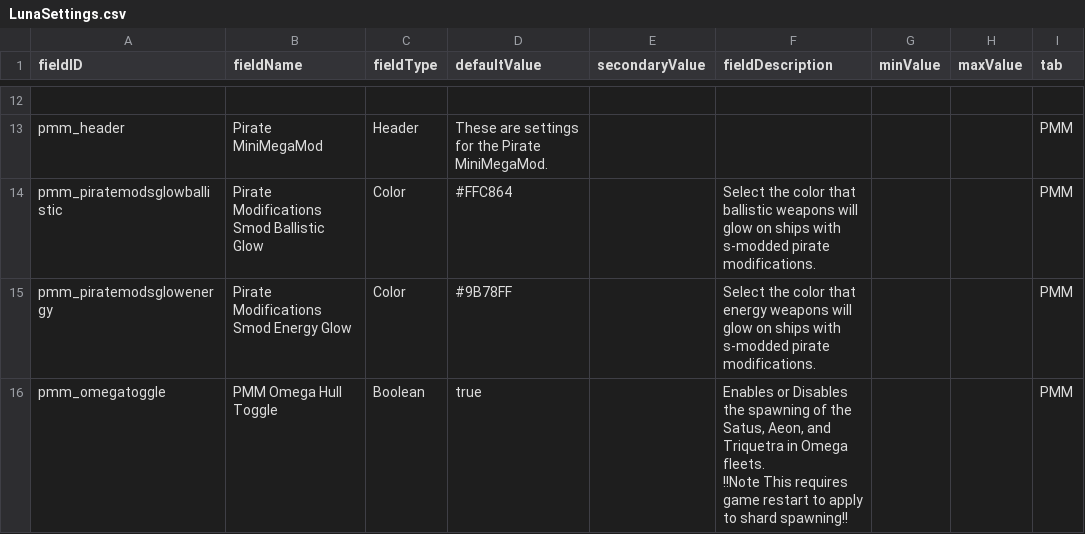
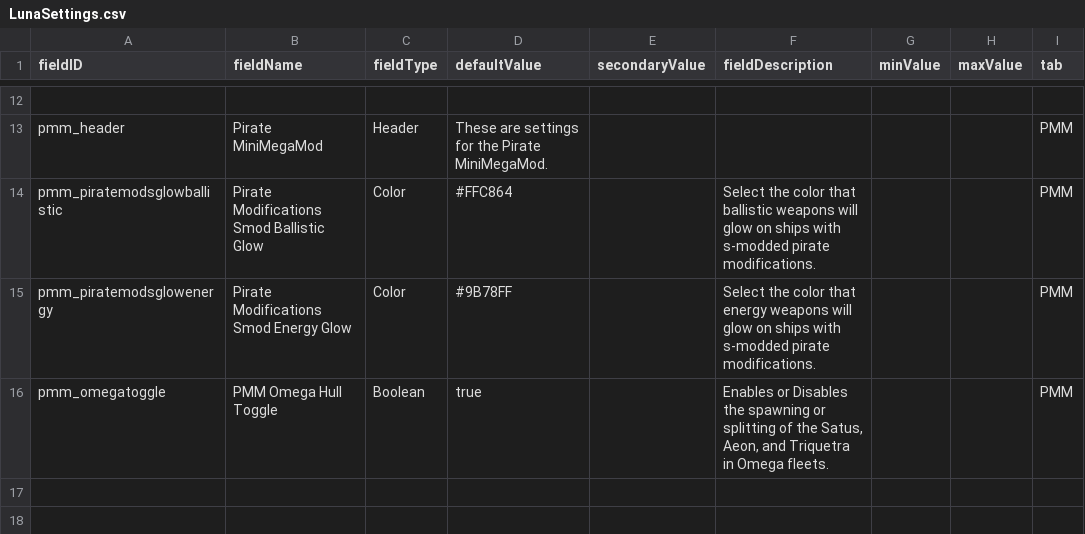
Before and after one commit to MiniDeth3/PMMM, a CSV file: data/config/LunaSettings.csv, drawn as a sheet; only a part is shown, gaps mark what is left out.

```diff
--- a/data/config/LunaSettings.csv
+++ b/data/config/LunaSettings.csv
@@ -23,4 +23,2 @@ pmm_piratemodsglowballistic,Pirate Modifications Smod Ballistic Glow,Color,#FFC8
 pmm_piratemodsglowenergy,Pirate Modifications Smod Energy Glow,Color,#9B78FF,,Select the color that energy weapons will glow on ships with s-modded pirate modifications.,,,PMM
-pmm_omegatoggle,PMM Omega Hull Toggle,Boolean,true,,"Enables or Disables the spawning of the Satus, Aeon, and Triquetra in Omega fleets.
-
-!!Note This requires game restart to apply to shard spawning!!",,,PMM
+pmm_omegatoggle,PMM Omega Hull Toggle,Boolean,true,,"Enables or Disables the spawning or splitting of the Satus, Aeon, and Triquetra in Omega fleets.",,,PMM
```
Also changed, not shown: data/hullmods/hull_mods.csv, 25 other files.
